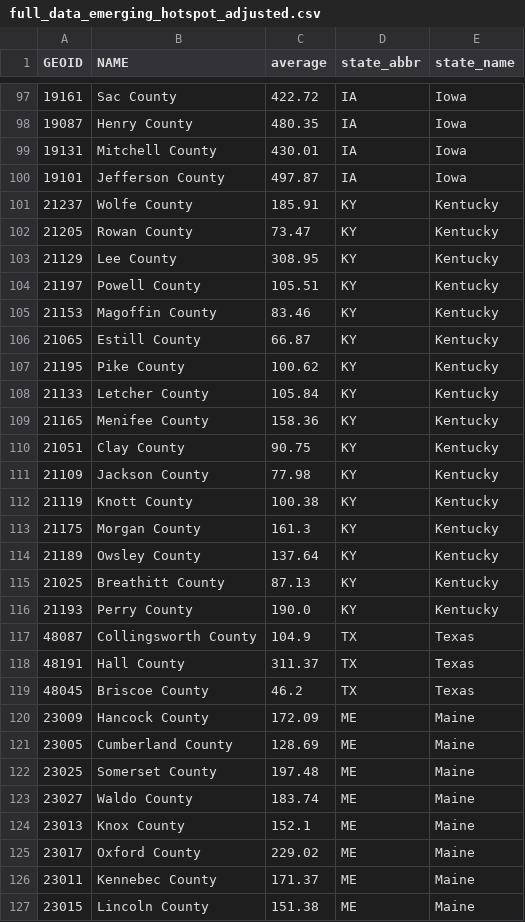
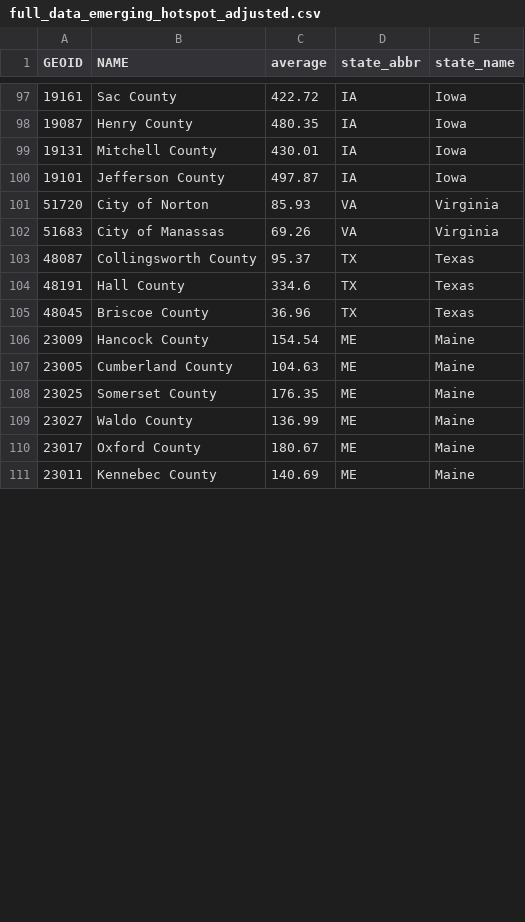
Before and after one commit to GeoDaCenter/covid, a CSV file: weekly-report/csvs/full_data_emerging_hotspot_adjusted.csv, drawn as a sheet; only a part is shown, gaps mark what is left out; the diff covers the shown part only.

```diff
--- a/weekly-report/csvs/full_data_emerging_hotspot_adjusted.csv
+++ b/weekly-report/csvs/full_data_emerging_hotspot_adjusted.csv
@@ -100,28 +100,12 @@ GEOID,NAME,average,state_abbr,state_name
 19101,Jefferson County ,497.87,IA,Iowa
-21237,Wolfe County ,185.91,KY,Kentucky
-21205,Rowan County ,73.47,KY,Kentucky
-21129,Lee County ,308.95,KY,Kentucky
-21197,Powell County ,105.51,KY,Kentucky
-21153,Magoffin County ,83.46,KY,Kentucky
-21065,Estill County ,66.87,KY,Kentucky
-21195,Pike County ,100.62,KY,Kentucky
-21133,Letcher County ,105.84,KY,Kentucky
-21165,Menifee County ,158.36,KY,Kentucky
-21051,Clay County ,90.75,KY,Kentucky
-21109,Jackson County ,77.98,KY,Kentucky
-21119,Knott County ,100.38,KY,Kentucky
-21175,Morgan County ,161.3,KY,Kentucky
-21189,Owsley County ,137.64,KY,Kentucky
-21025,Breathitt County ,87.13,KY,Kentucky
-21193,Perry County ,190.0,KY,Kentucky
-48087,Collingsworth County ,104.9,TX,Texas
-48191,Hall County ,311.37,TX,Texas
-48045,Briscoe County ,46.2,TX,Texas
-23009,Hancock County ,172.09,ME,Maine
-23005,Cumberland County ,128.69,ME,Maine
-23025,Somerset County ,197.48,ME,Maine
-23027,Waldo County ,183.74,ME,Maine
-23013,Knox County ,152.1,ME,Maine
-23017,Oxford County ,229.02,ME,Maine
-23011,Kennebec County ,171.37,ME,Maine
-23015,Lincoln County ,151.38,ME,Maine
+51720,City of Norton,85.93,VA,Virginia
+51683,City of Manassas,69.26,VA,Virginia
+48087,Collingsworth County ,95.37,TX,Texas
+48191,Hall County ,334.6,TX,Texas
+48045,Briscoe County ,36.96,TX,Texas
+23009,Hancock County ,154.54,ME,Maine
+23005,Cumberland County ,104.63,ME,Maine
+23025,Somerset County ,176.35,ME,Maine
+23027,Waldo County ,136.99,ME,Maine
+23017,Oxford County ,180.67,ME,Maine
+23011,Kennebec County ,140.69,ME,Maine
```
Also changed, not shown: 2 added rows, 5 removed rows and 8 edited cells elsewhere in this file, public/csv/covid_testing_cdc_state.csv, public/csv/vaccination_fully_vaccinated_cdc_state.csv, 31 other files.
